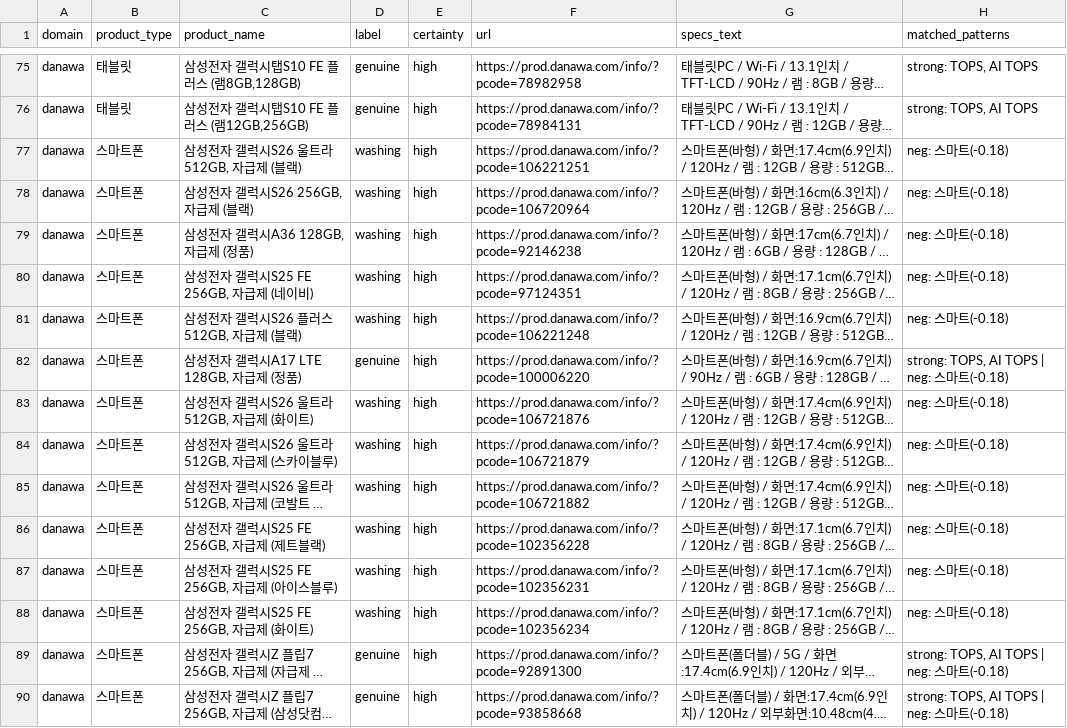
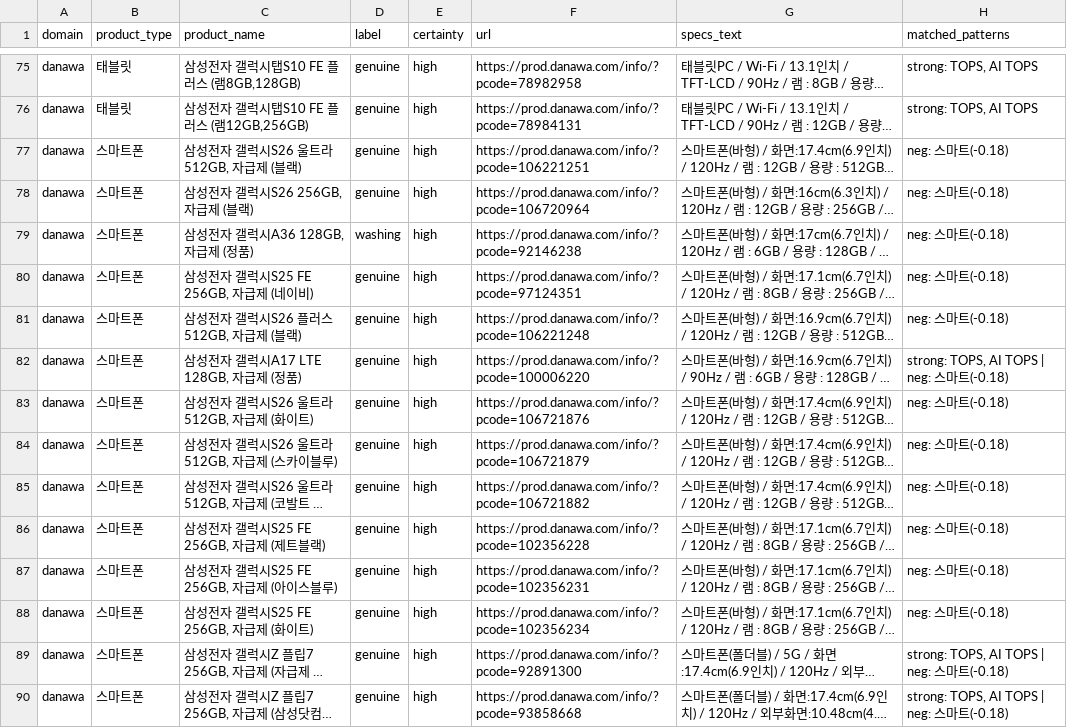
Before and after one commit to yejxjj/EASy, a CSV file: benchmark_dataset_labeled.csv, drawn as a sheet; only a part is shown, gaps mark what is left out; long unchanged cells end in …; the diff covers the shown part only; the diff names each change by its address in the sheet, - before the commit and + after, or states it on an @@ line.

Commit message:
1~130 confirmed
1~130번 수정

```diff
--- a/benchmark_dataset_labeled.csv
+++ b/benchmark_dataset_labeled.csv
-D77:D78 (label): washing
+D77:D78 (label): genuine
-D80:D81 (label): washing
+D80:D81 (label): genuine
-D83:D88 (label): washing
+D83:D88 (label): genuine
```
Also changed, not shown: 9 edited cells elsewhere in this file.
